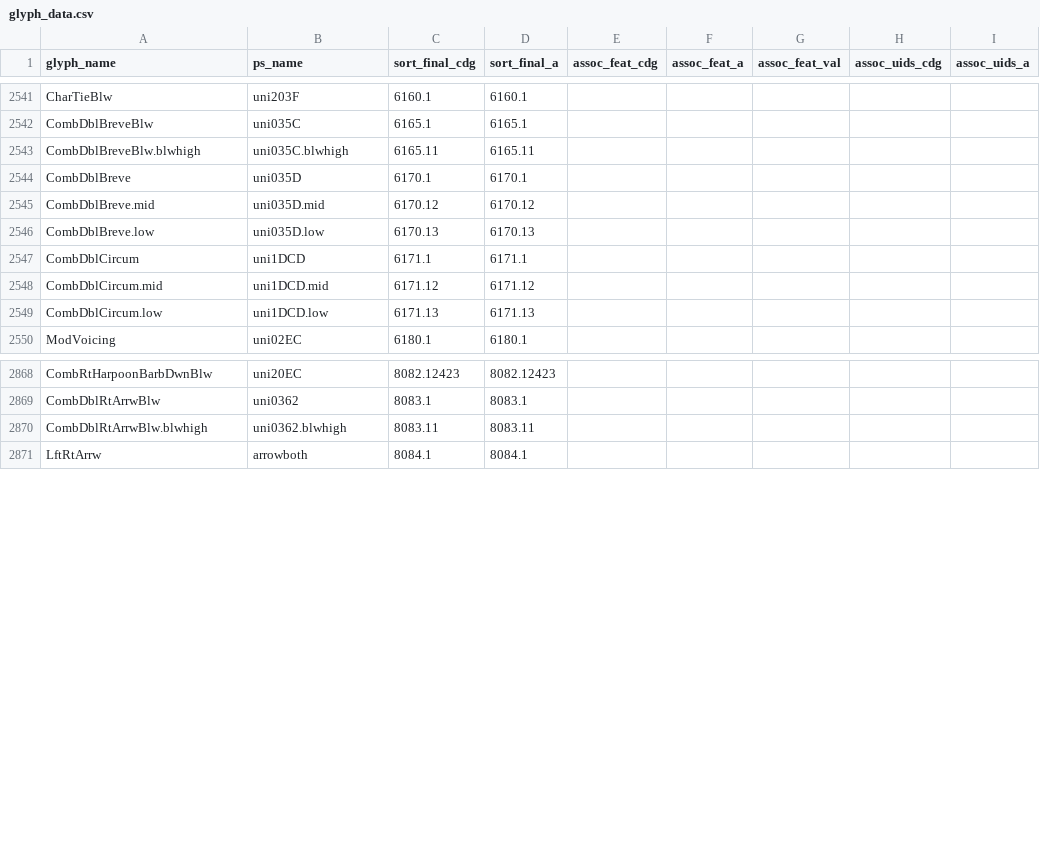
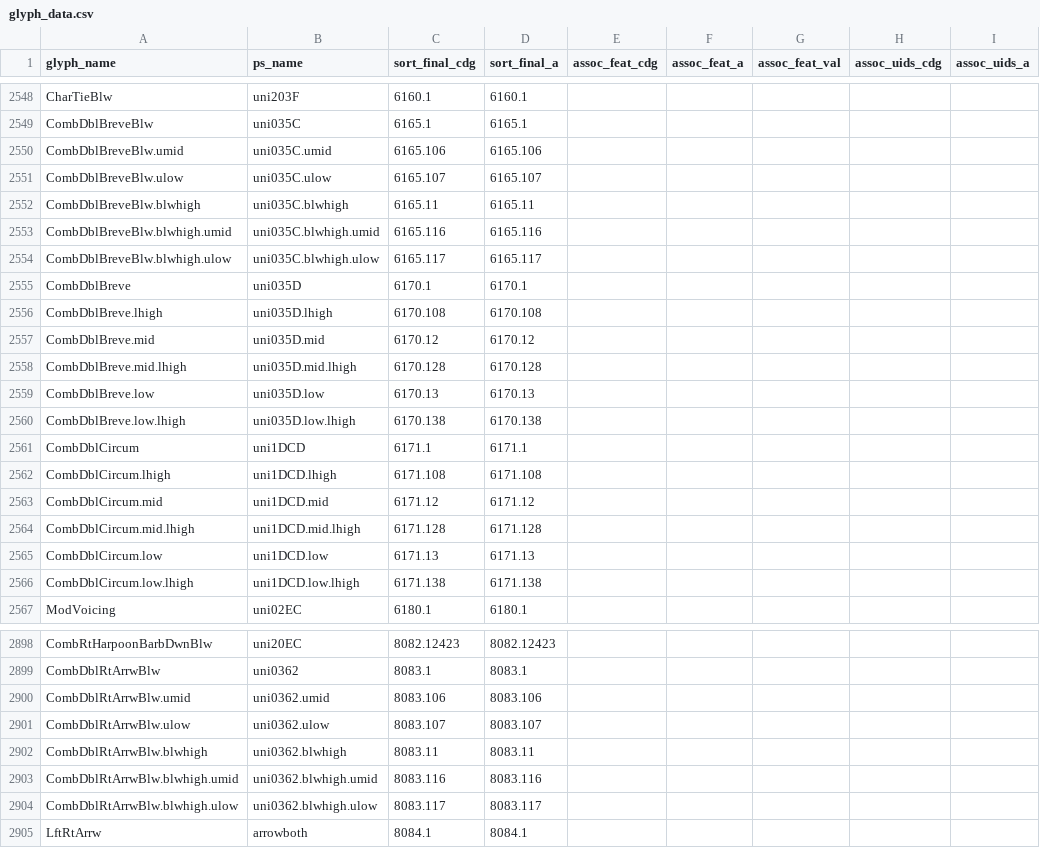
Before and after one commit to silnrsi/font-doulos, a CSV file: source/glyph_data.csv, drawn as a sheet; only a part is shown, gaps mark what is left out; the diff covers the shown part only; the diff names each change by its address in the sheet, - before the commit and + after, or states it on an @@ line.

Commit message:
[RFS-4] Add glyph data for new bridging diac variants [nobuild]

```diff
--- a/source/glyph_data.csv
+++ b/source/glyph_data.csv
+row 2550: CombDblBreveBlw.umid | uni035C.umid | 6165.106 | 6165.106
+row 2551: CombDblBreveBlw.ulow | uni035C.ulow | 6165.107 | 6165.107
+row 2553: CombDblBreveBlw.blwhigh.umid | uni035C.blwhigh.umid | 6165.116 | 6165.116
+row 2554: CombDblBreveBlw.blwhigh.ulow | uni035C.blwhigh.ulow | 6165.117 | 6165.117
+row 2556: CombDblBreve.lhigh | uni035D.lhigh | 6170.108 | 6170.108
+row 2558: CombDblBreve.mid.lhigh | uni035D.mid.lhigh | 6170.128 | 6170.128
+row 2560: CombDblBreve.low.lhigh | uni035D.low.lhigh | 6170.138 | 6170.138
+row 2562: CombDblCircum.lhigh | uni1DCD.lhigh | 6171.108 | 6171.108
+row 2564: CombDblCircum.mid.lhigh | uni1DCD.mid.lhigh | 6171.128 | 6171.128
+row 2566: CombDblCircum.low.lhigh | uni1DCD.low.lhigh | 6171.138 | 6171.138
+row 2900: CombDblRtArrwBlw.umid | uni0362.umid | 8083.106 | 8083.106
+row 2901: CombDblRtArrwBlw.ulow | uni0362.ulow | 8083.107 | 8083.107
+row 2903: CombDblRtArrwBlw.blwhigh.umid | uni0362.blwhigh.umid | 8083.116 | 8083.116
+row 2904: CombDblRtArrwBlw.blwhigh.ulow | uni0362.blwhigh.ulow | 8083.117 | 8083.117
```
Also changed, not shown: 20 added rows elsewhere in this file.
